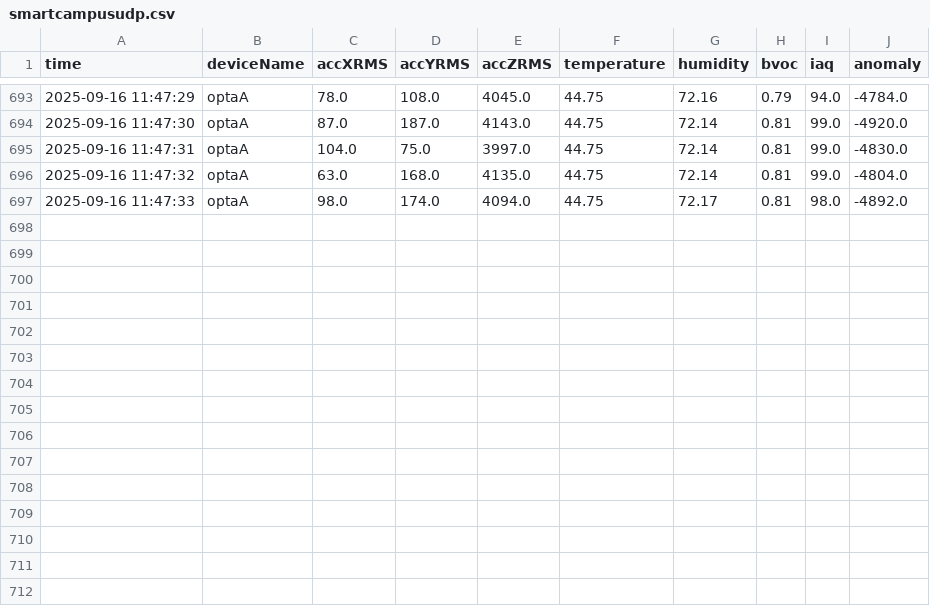
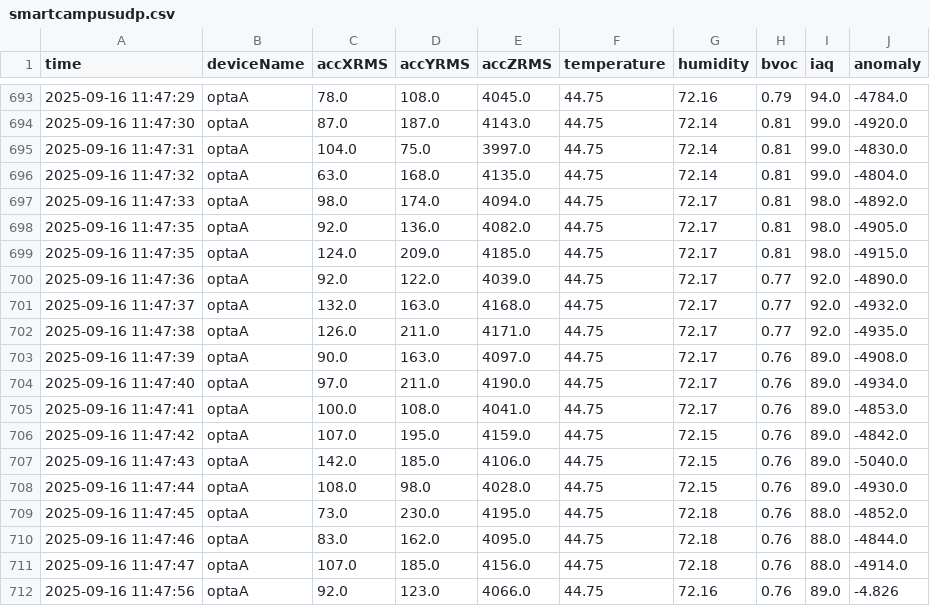
Before and after one commit to smartcampusutp/SmartCampus_UTP, a CSV file: Data_udp/smartcampusudp.csv, drawn as a sheet; only a part is shown, gaps mark what is left out; the diff names each change by its address in the sheet, - before the commit and + after, or states it on an @@ line.

Commit message:
Update Data_udp/smartcampusudp.csv at 2025-09-16 11:47:57

```diff
--- a/Data_udp/smartcampusudp.csv
+++ b/Data_udp/smartcampusudp.csv
+row 698: 2025-09-16 11:47:35 | optaA | 92.0 | 136.0 | 4082.0 | 44.75 | 72.17 | 0.81 | 98.0 | -4905.0
+row 699: 2025-09-16 11:47:35 | optaA | 124.0 | 209.0 | 4185.0 | 44.75 | 72.17 | 0.81 | 98.0 | -4915.0
+row 700: 2025-09-16 11:47:36 | optaA | 92.0 | 122.0 | 4039.0 | 44.75 | 72.17 | 0.77 | 92.0 | -4890.0
+row 701: 2025-09-16 11:47:37 | optaA | 132.0 | 163.0 | 4168.0 | 44.75 | 72.17 | 0.77 | 92.0 | -4932.0
+row 702: 2025-09-16 11:47:38 | optaA | 126.0 | 211.0 | 4171.0 | 44.75 | 72.17 | 0.77 | 92.0 | -4935.0
+row 703: 2025-09-16 11:47:39 | optaA | 90.0 | 163.0 | 4097.0 | 44.75 | 72.17 | 0.76 | 89.0 | -4908.0
+row 704: 2025-09-16 11:47:40 | optaA | 97.0 | 211.0 | 4190.0 | 44.75 | 72.17 | 0.76 | 89.0 | -4934.0
+row 705: 2025-09-16 11:47:41 | optaA | 100.0 | 108.0 | 4041.0 | 44.75 | 72.17 | 0.76 | 89.0 | -4853.0
+row 706: 2025-09-16 11:47:42 | optaA | 107.0 | 195.0 | 4159.0 | 44.75 | 72.15 | 0.76 | 89.0 | -4842.0
+row 707: 2025-09-16 11:47:43 | optaA | 142.0 | 185.0 | 4106.0 | 44.75 | 72.15 | 0.76 | 89.0 | -5040.0
+row 708: 2025-09-16 11:47:44 | optaA | 108.0 | 98.0 | 4028.0 | 44.75 | 72.15 | 0.76 | 89.0 | -4930.0
+row 709: 2025-09-16 11:47:45 | optaA | 73.0 | 230.0 | 4195.0 | 44.75 | 72.18 | 0.76 | 88.0 | -4852.0
+row 710: 2025-09-16 11:47:46 | optaA | 83.0 | 162.0 | 4095.0 | 44.75 | 72.18 | 0.76 | 88.0 | -4844.0
+row 711: 2025-09-16 11:47:47 | optaA | 107.0 | 185.0 | 4156.0 | 44.75 | 72.18 | 0.76 | 88.0 | -4914.0
+row 712: 2025-09-16 11:47:56 | optaA | 92.0 | 123.0 | 4066.0 | 44.75 | 72.16 | 0.76 | 89.0 | -4.826
```
